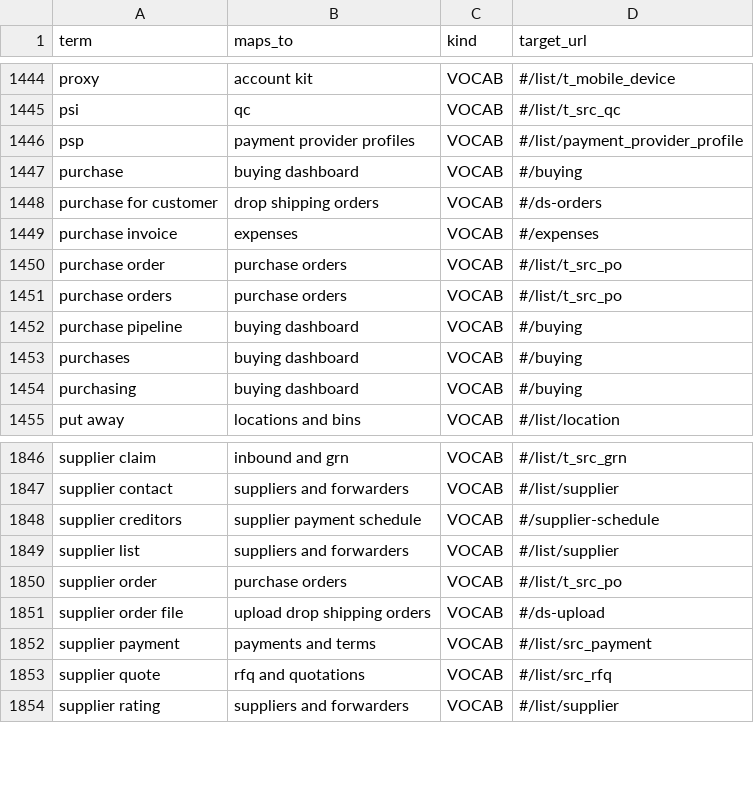
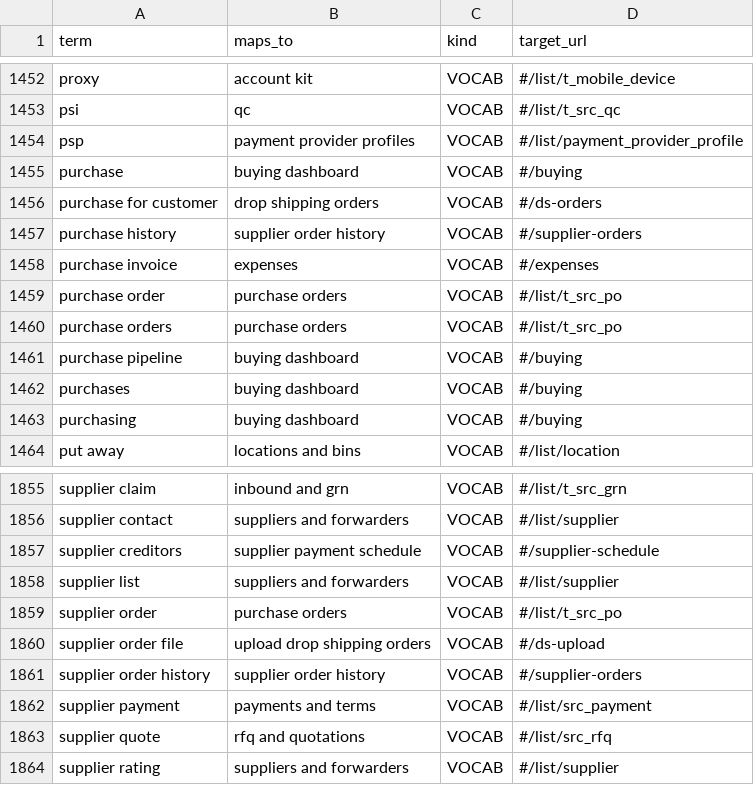
Before and after one commit to aemporio6/moreorderz, a CSV file: database/meta/search_vocabulary.csv, drawn as a sheet; only a part is shown, gaps mark what is left out; the diff covers the shown part only.

```diff
--- a/database/meta/search_vocabulary.csv
+++ b/database/meta/search_vocabulary.csv
@@ -1448,2 +1456,3 @@ purchase,buying dashboard,VOCAB,#/buying
 purchase for customer,drop shipping orders,VOCAB,#/ds-orders
+purchase history,supplier order history,VOCAB,#/supplier-orders
 purchase invoice,expenses,VOCAB,#/expenses
@@ -1851,2 +1860,3 @@ supplier order,purchase orders,VOCAB,#/list/t_src_po
 supplier order file,upload drop shipping orders,VOCAB,#/ds-upload
+supplier order history,supplier order history,VOCAB,#/supplier-orders
 supplier payment,payments and terms,VOCAB,#/list/src_payment
```
Also changed, not shown: 8 added rows elsewhere in this file, 13 other files.
